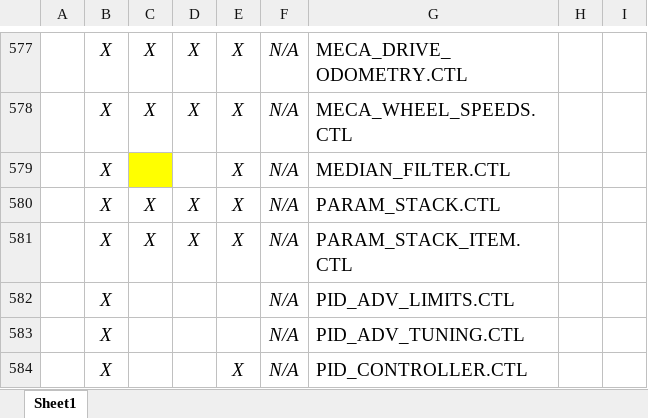
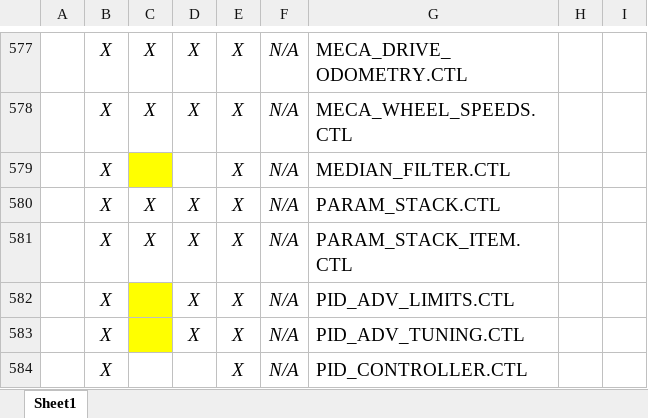
Before and after one commit to jsimpso81/WPIlibMathLabVIEW, an Excel workbook: FRC_LV_Trajectory_Library/FRC_LabVIEW_Trajectory_Library_Routines.xlsx, sheet Sheet1, drawn as a sheet; only a part is shown, gaps mark what is left out; values as stored, in another font and other column widths than the file's, no borders; the diff covers the shown part only; the diff names each change by its address in the sheet, - before the commit and + after, or states it on an @@ line.

```diff
--- a/FRC_LV_Trajectory_Library/FRC_LabVIEW_Trajectory_Library_Routines.xlsx (sheet Sheet1)
+++ b/FRC_LV_Trajectory_Library/FRC_LabVIEW_Trajectory_Library_Routines.xlsx (sheet Sheet1)
-C582:C583 fill: none
+C582:C583 fill: #FFFF00
-D582:D583: (empty)
+D582:D583: X
-E582:E583: (empty)
+E582:E583: X
```
Also changed, not shown: 26 edited cells and cell formats elsewhere in this sheet, 8 other files.
